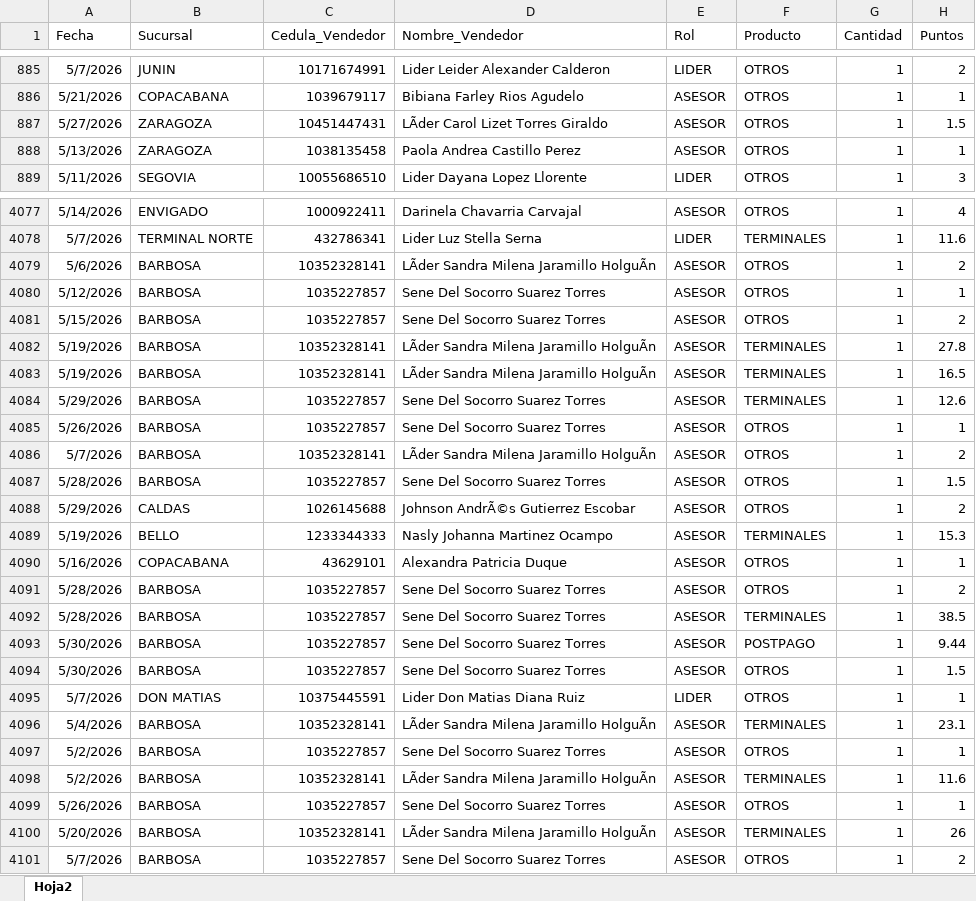
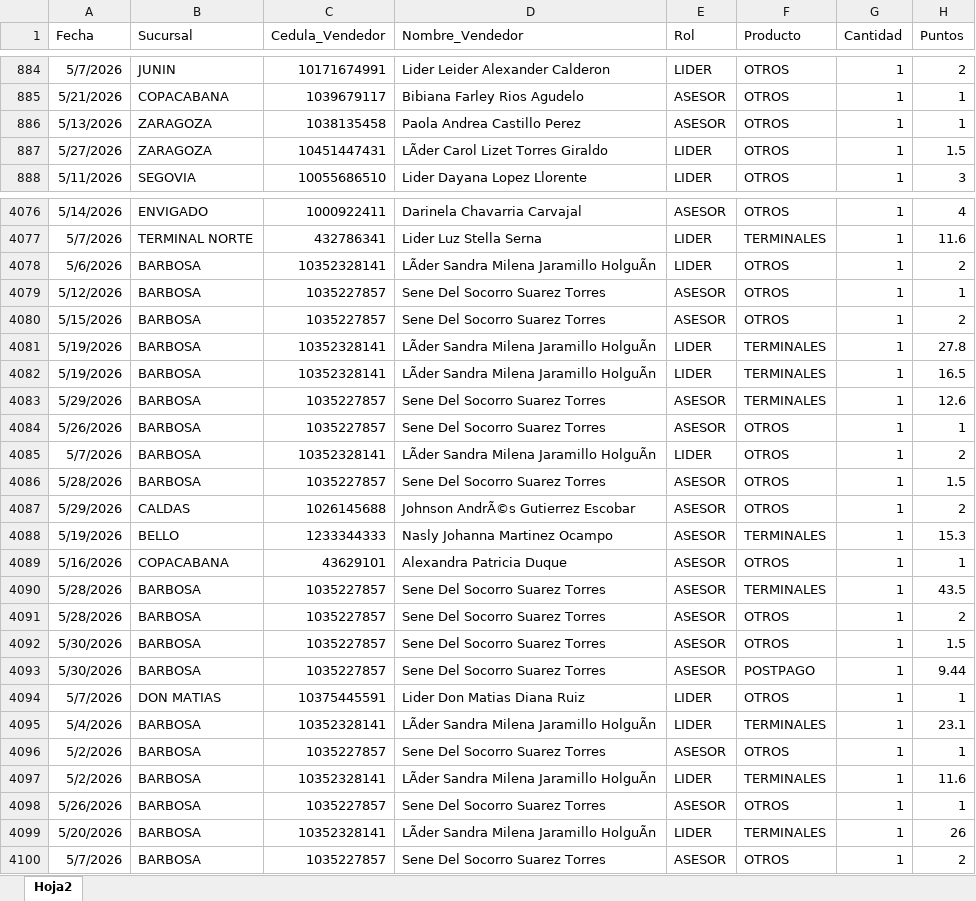
Before and after one commit to Paolam1903/mayocvs, an Excel workbook: data/liquidacion_final.xlsx, sheet Hoja2, drawn as a sheet; only a part is shown, gaps mark what is left out; values as stored, in another font and other column widths than the file's, no borders; removed rows and columns are numbered as before the commit, all else as after; the diff covers the shown part only; the diff names each change by its address in the sheet, - before the commit and + after, or states it on an @@ line.

Commit message:
Add files via upload

```diff
--- a/data/liquidacion_final.xlsx (sheet Hoja2)
+++ b/data/liquidacion_final.xlsx (sheet Hoja2)
-row 887: 5/27/2026 | ZARAGOZA | 10451447431 | LÃder Carol Lizet Torres Giraldo | ASESOR | OTROS | 1 | 1.5
+row 887: 5/27/2026 | ZARAGOZA | 10451447431 | LÃder Carol Lizet Torres Giraldo | LIDER | OTROS | 1 | 1.5
-E4078 (Rol): ASESOR
+E4078 (Rol): LIDER
-E4081:E4082 (Rol): ASESOR
+E4081:E4082 (Rol): LIDER
-E4085 (Rol): ASESOR
+E4085 (Rol): LIDER
+row 4090: 5/28/2026 | BARBOSA | 1035227857 | Sene Del Socorro Suarez Torres | ASESOR | TERMINALES | 1 | 43.5
-A4092 (Fecha): 5/28/2026
+A4092 (Fecha): 5/30/2026
-F4092 (Producto): TERMINALES
+F4092 (Producto): OTROS
-H4092 (Puntos): 38.5
+H4092 (Puntos): 1.5
-row 4094: 5/30/2026 | BARBOSA | 1035227857 | Sene Del Socorro Suarez Torres | ASESOR | OTROS | 1 | 1.5
-E4095 (Rol): ASESOR
+E4095 (Rol): LIDER
-E4097 (Rol): ASESOR
+E4097 (Rol): LIDER
-E4099 (Rol): ASESOR
+E4099 (Rol): LIDER
```
Also changed, not shown: 2 added rows, 3 removed rows, 176 moved rows and 423 edited cells elsewhere in this sheet.
